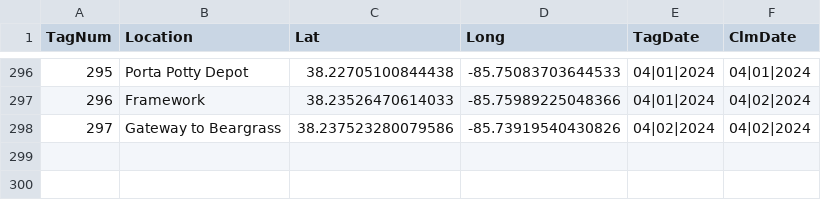
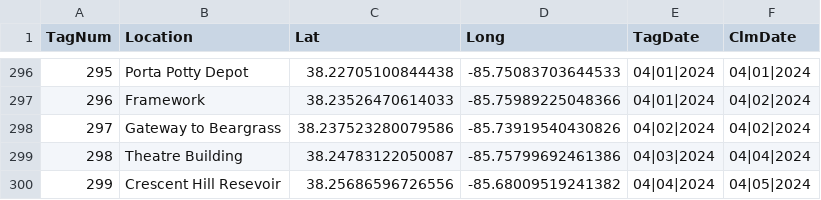
Before and after one commit to ninetyrpm/ninetyrpm.github.io, a CSV file: Tags.csv, drawn as a sheet; only a part is shown, gaps mark what is left out; the diff names each change by its address in the sheet, - before the commit and + after, or states it on an @@ line.

```diff
--- a/Tags.csv
+++ b/Tags.csv
+row 299: 298 | Theatre Building | 38.24783122050087 | -85.75799692461386 | 04|03|2024 | 04|04|2024
+row 300: 299 | Crescent Hill Resevoir | 38.25686596726556 | -85.68009519241382 | 04|04|2024 | 04|05|2024
```
Also changed, not shown: 1 other file.
